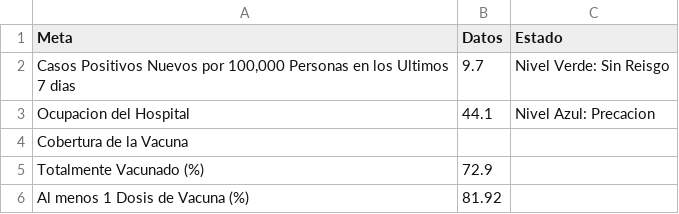
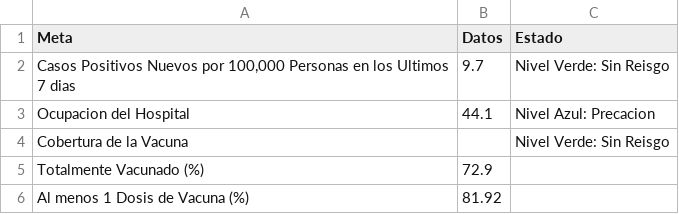
Before and after one commit to SCPHCovid19Data/scph_covid19, a CSV file: pon_table_esp.csv, drawn as a sheet.

Commit message:
Add files via upload

```diff
--- a/pon_table_esp.csv
+++ b/pon_table_esp.csv
@@ -3,3 +3,3 @@
 "Ocupacion del Hospital","44.1","Nivel Azul: Precacion"
-"Cobertura de la Vacuna","",""
+"Cobertura de la Vacuna","","Nivel Verde: Sin Reisgo"
 "Totalmente Vacunado (%)","72.9",""
```
